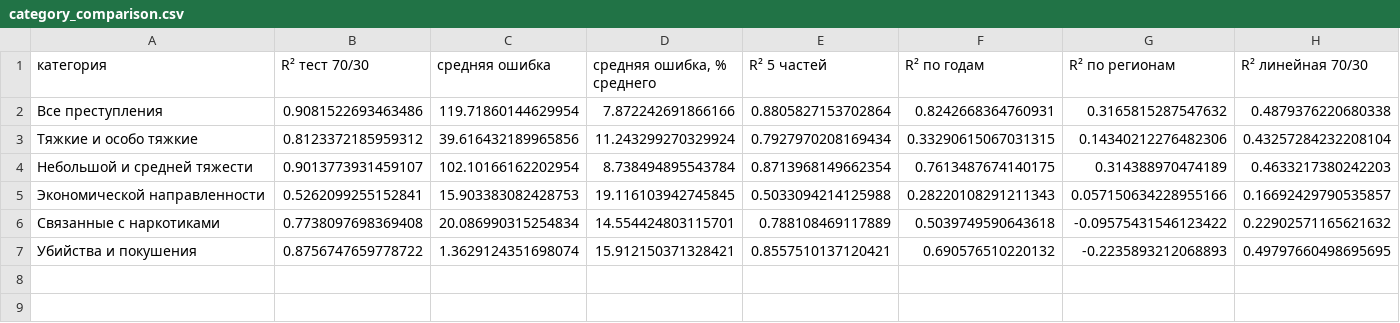
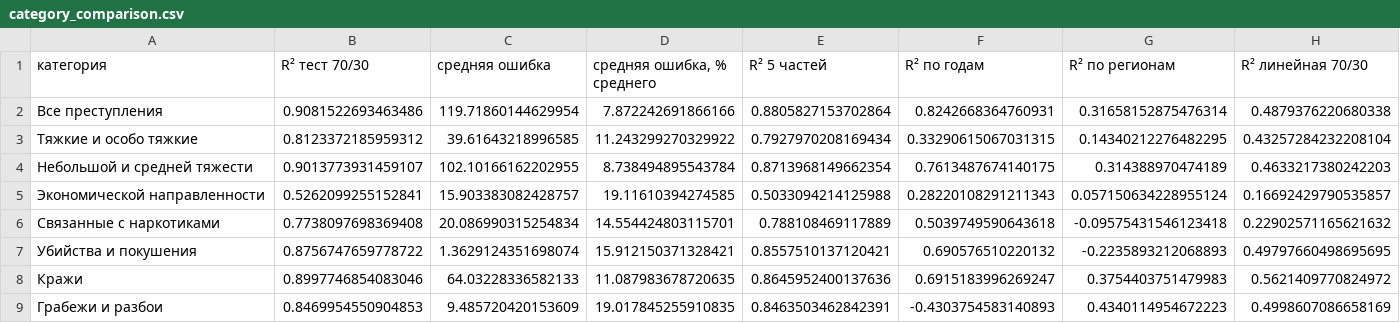
Before and after one commit to dumbsuv/vkr-app, a CSV file: data/processed/category_comparison.csv, drawn as a sheet; only a part is shown; rows hold the shown columns only; the diff names each change by its address in the sheet, - before the commit and + after, or states it on an @@ line.

```diff
--- a/data/processed/category_comparison.csv
+++ b/data/processed/category_comparison.csv
-G2 (R² по регионам): 0.3165815287547632
+G2 (R² по регионам): 0.31658152875476314
-C3 (средняя ошибка): 39.616432189965856
+C3 (средняя ошибка): 39.61643218996585
-D3 (средняя ошибка, % среднего): 11.243299270329924
+D3 (средняя ошибка, % среднего): 11.243299270329922
-G3 (R² по регионам): 0.14340212276482306
+G3 (R² по регионам): 0.14340212276482295
-C4 (средняя ошибка): 102.10166162202954
+C4 (средняя ошибка): 102.10166162202955
-C5 (средняя ошибка): 15.903383082428753
+C5 (средняя ошибка): 15.903383082428757
-D5 (средняя ошибка, % среднего): 19.116103942745845
+D5 (средняя ошибка, % среднего): 19.11610394274585
-G5 (R² по регионам): 0.057150634228955166
+G5 (R² по регионам): 0.057150634228955124
-G6 (R² по регионам): -0.09575431546123422
+G6 (R² по регионам): -0.09575431546123418
+row 8: Кражи | 0.8997746854083046 | 64.03228336582133 | 11.087983678720635 | 0.8645952400137636 | 0.6915183996269247 | 0.3754403751479983 | 0.5621409770824972
+row 9: Грабежи и разбои | 0.8469954550904853 | 9.485720420153609 | 19.017845255910835 | 0.8463503462842391 | -0.4303754583140893 | 0.4340114954672223 | 0.4998607086658169
```
Also changed, not shown: data/processed/category_factors.csv, 2 other files.
